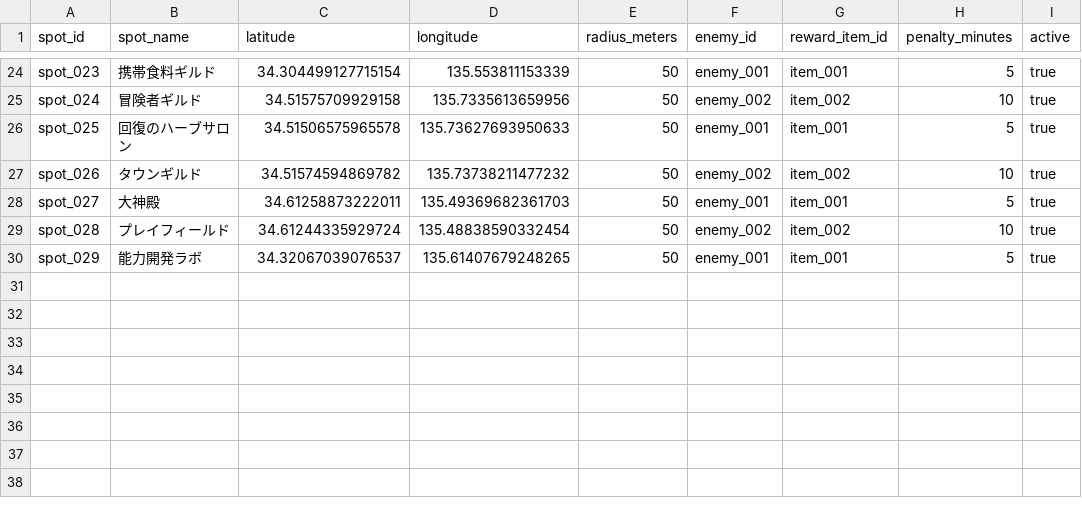
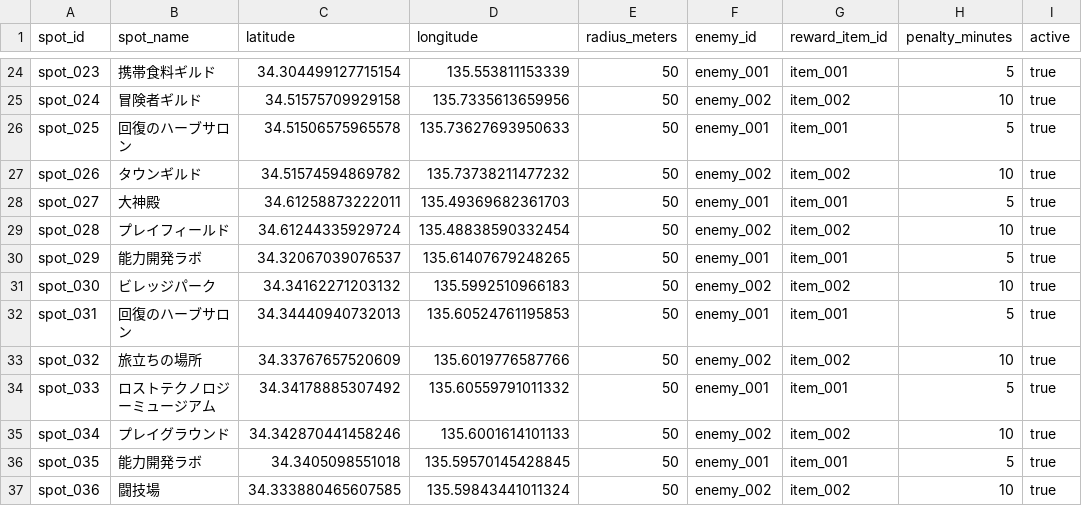
Before and after one commit to gerupon-lgtm/gps_test, a CSV file: data/spots.csv, drawn as a sheet; only a part is shown, gaps mark what is left out.

Commit message:
橋本スポット追加

```diff
--- a/data/spots.csv
+++ b/data/spots.csv
@@ -30 +30,8 @@ spot_028,プレイフィールド,34.61244335929724,135.48838590332454,50,enemy_
 spot_029,能力開発ラボ,34.32067039076537,135.61407679248265,50,enemy_001,item_001,5,true
+spot_030,ビレッジパーク,34.34162271203132, 135.5992510966183,50,enemy_002,item_002,10,true
+spot_031,回復のハーブサロン,34.34440940732013, 135.60524761195853,50,enemy_001,item_001,5,true
+spot_032,旅立ちの場所,34.33767657520609, 135.6019776587766,50,enemy_002,item_002,10,true
+spot_033,ロストテクノロジーミュージアム,34.34178885307492, 135.60559791011332,50,enemy_001,item_001,5,true
+spot_034,プレイグラウンド,34.342870441458246, 135.6001614101133,50,enemy_002,item_002,10,true
+spot_035,能力開発ラボ,34.3405098551018, 135.59570145428845,50,enemy_001,item_001,5,true
+spot_036,闘技場,34.333880465607585, 135.59843441011324,50,enemy_002,item_002,10,true
```
